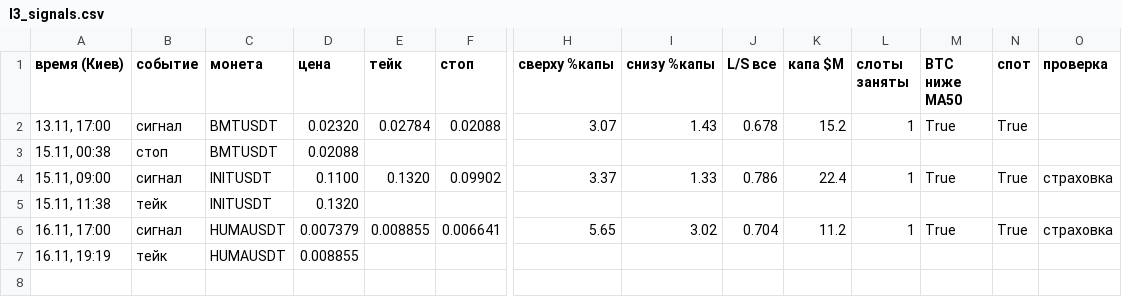
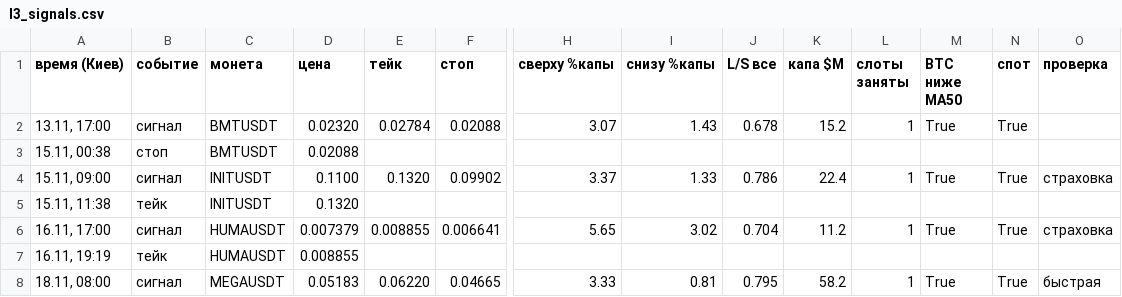
Before and after one commit to HelaPataki/delta-bot, a CSV file: l3_signals.csv, drawn as a sheet; only a part is shown, gaps mark what is left out; rows hold the shown columns only; the diff names each change by its address in the sheet, - before the commit and + after, or states it on an @@ line.

```diff
--- a/l3_signals.csv
+++ b/l3_signals.csv
+row 8: 18.11, 08:00 | сигнал | MEGAUSDT | 0.05183 | 0.06220 | 0.04665 | 3.33 | 0.81 | 0.795 | 58.2 | 1 | True | True | быстрая
```
Also changed, not shown: 1 other file.
